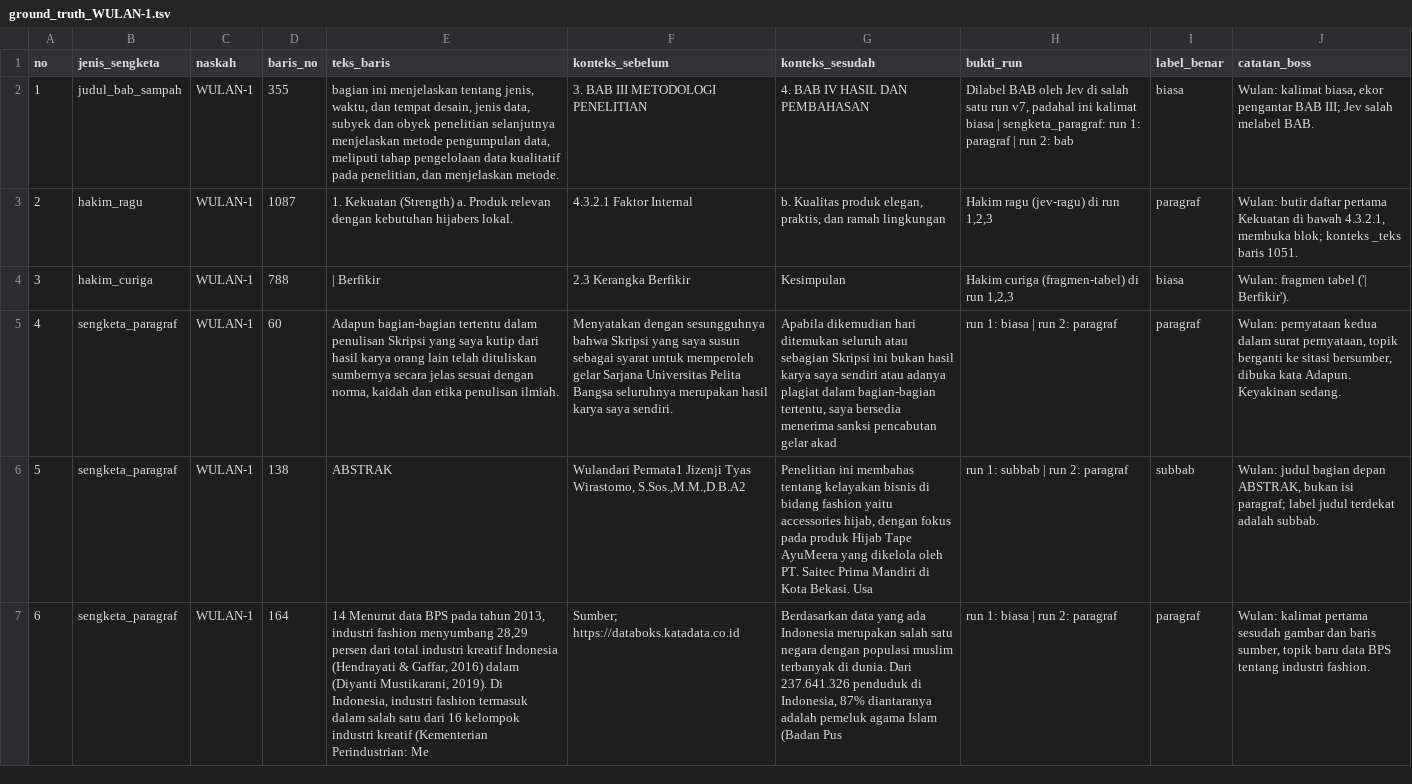
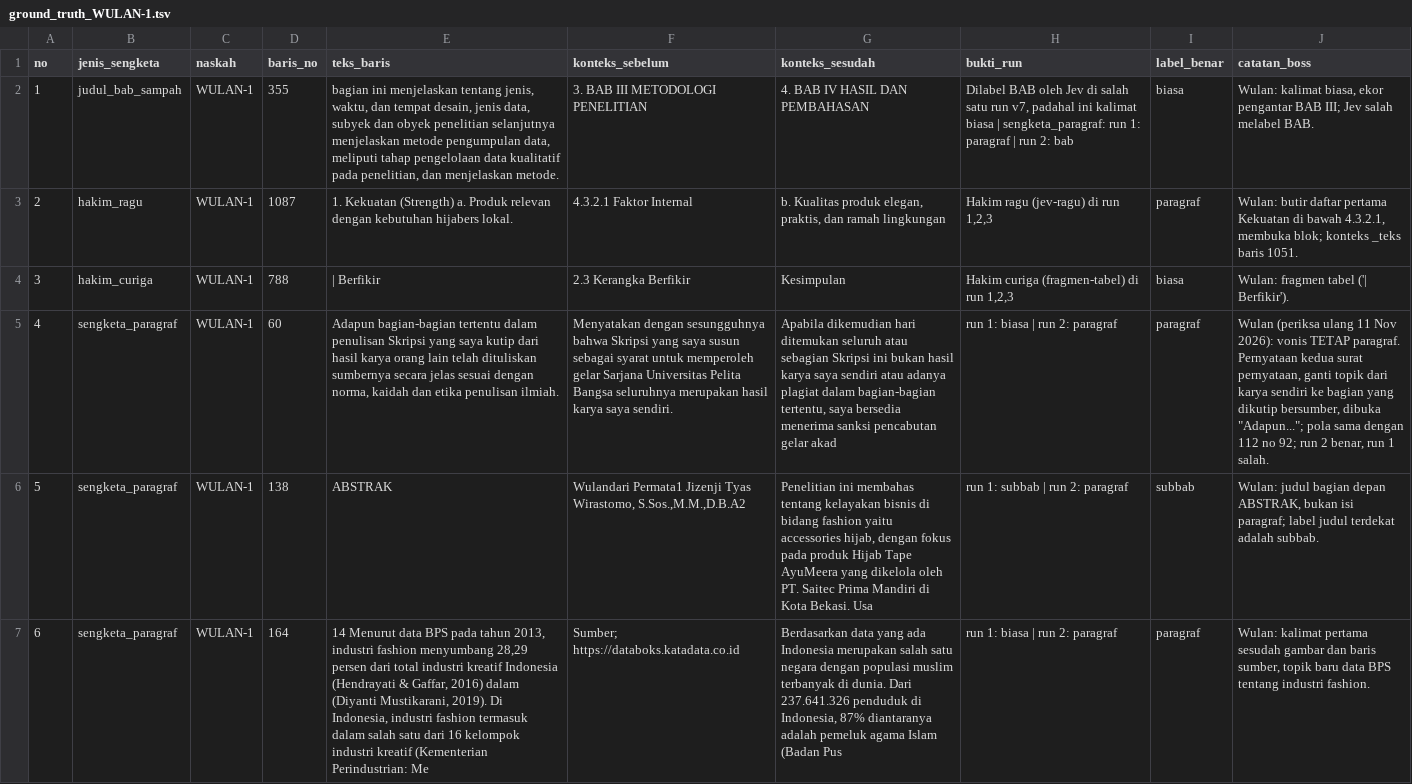
Before and after one commit to PaculDigital/eduai-publishing, a TSV file: ground_truth/ground_truth_WULAN-1.tsv, drawn as a sheet; only a part is shown; the diff names each change by its address in the sheet, - before the commit and + after, or states it on an @@ line.

```diff
--- a/ground_truth/ground_truth_WULAN-1.tsv
+++ b/ground_truth/ground_truth_WULAN-1.tsv
-J5 (catatan_boss): Wulan: pernyataan kedua dalam surat pernyataan, topik berganti ke sitasi bersumber, dibuka kata Adapun. Keyakinan sedang.
+J5 (catatan_boss): Wulan (periksa ulang 11 Nov 2026): vonis TETAP paragraf. Pernyataan kedua surat pernyataan, ganti topik dari karya sendiri ke bagian yang dikutip bersumber, dibuka "Adapun..."; pola sama dengan 112 no 92; run 2 benar, run 1 salah.
```
Also changed, not shown: ground_truth/ground_truth_112.tsv, ground_truth/ground_truth_115.tsv, 4 other files.
